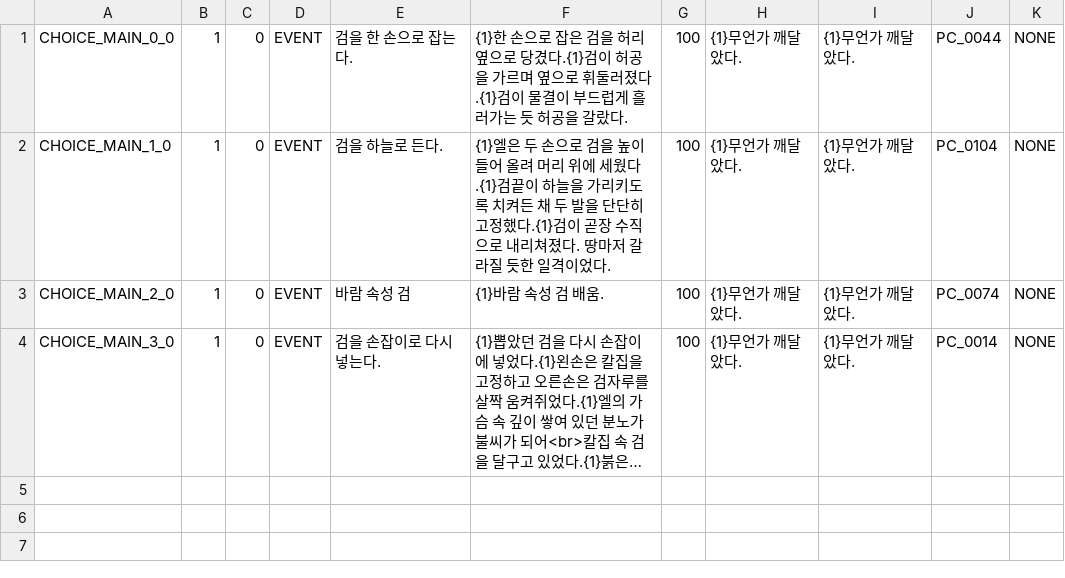
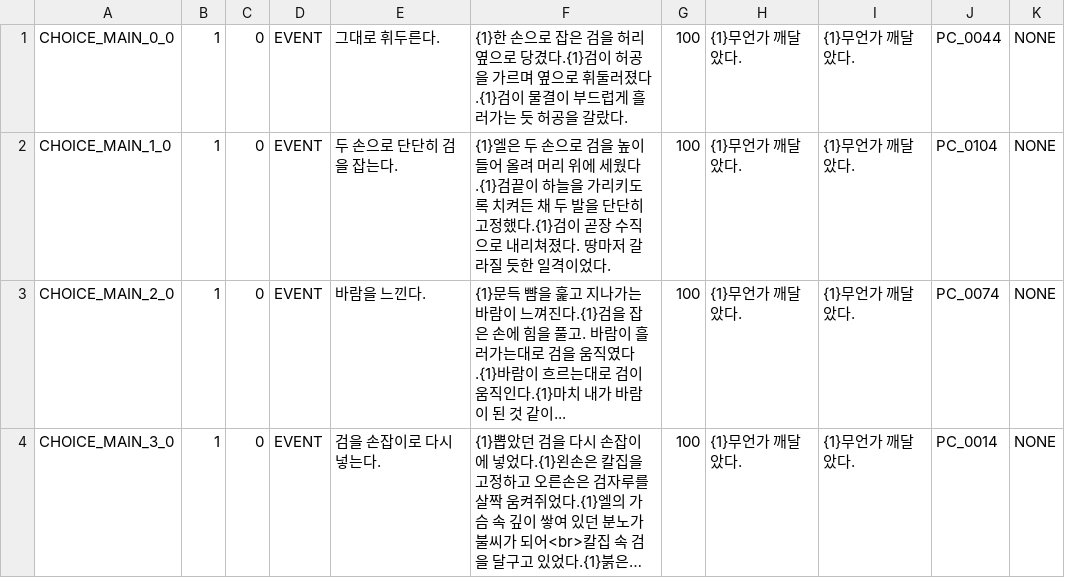
Before and after one commit to yjh5696/HandyDungeon_Prototype, a CSV file: Assets/Resources/CSV/Choice/Main.csv, drawn as a sheet; long unchanged cells end in …; the diff names each change by its address in the sheet, - before the commit and + after, or states it on an @@ line.

```diff
--- a/Assets/Resources/CSV/Choice/Main.csv
+++ b/Assets/Resources/CSV/Choice/Main.csv
-E1: 검을 한 손으로 잡는다.
+E1: 그대로 휘두른다.
-E2: 검을 하늘로 든다.
+E2: 두 손으로 단단히 검을 잡는다.
-E3: 바람 속성 검
+E3: 바람을 느낀다.
-F3: {1}바람 속성 검 배움.
+F3: {1}문득 뺨을 훑고 지나가는 바람이 느껴진다.{1}검을 잡은 손에 힘을 풀고. 바람이 흘러가는대로 검을 움직였다.{1}바람이 흐르는대로 검이 움직인다.{1}마치 내가 바람이 된 것 같이...
```
Also changed, not shown: Assets/Resources/CSV/Choice/Sub.csv, 7 other files.
